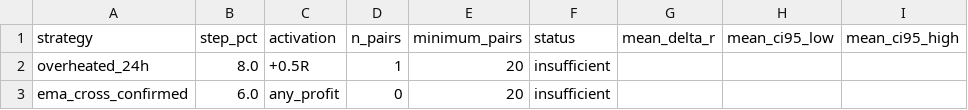
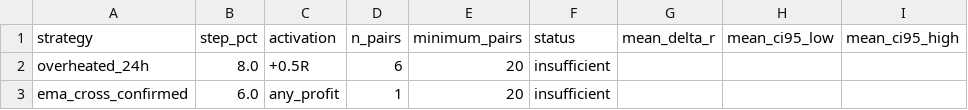
Before and after one commit to mamaligatudorjw-lang/Tv-bot, a CSV file: telegram-webhook-bot/outcome_trailing_shadow/paired_bootstrap.csv, drawn as a sheet; only a part is shown; the diff names each change by its address in the sheet, - before the commit and + after, or states it on an @@ line.

```diff
--- a/telegram-webhook-bot/outcome_trailing_shadow/paired_bootstrap.csv
+++ b/telegram-webhook-bot/outcome_trailing_shadow/paired_bootstrap.csv
-D2 (n_pairs): 1
+D2 (n_pairs): 6
-D3 (n_pairs): 0
+D3 (n_pairs): 1
```
Also changed, not shown: telegram-webhook-bot/outcome_trailing_shadow/forward_rows.csv, telegram-webhook-bot/outcome_trailing_shadow/forward_summary.csv, 2 other files.
